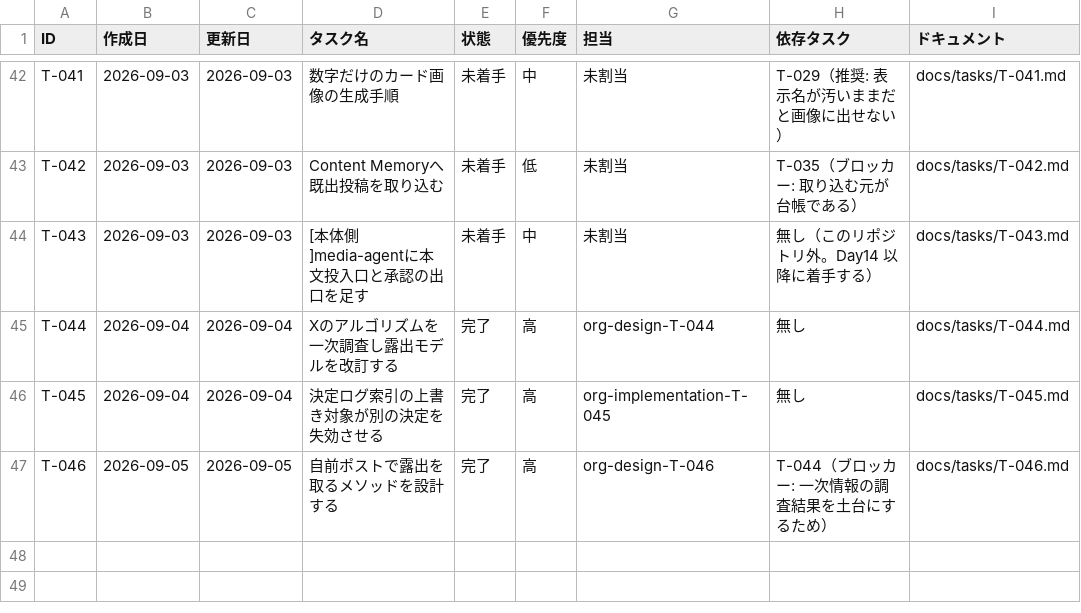
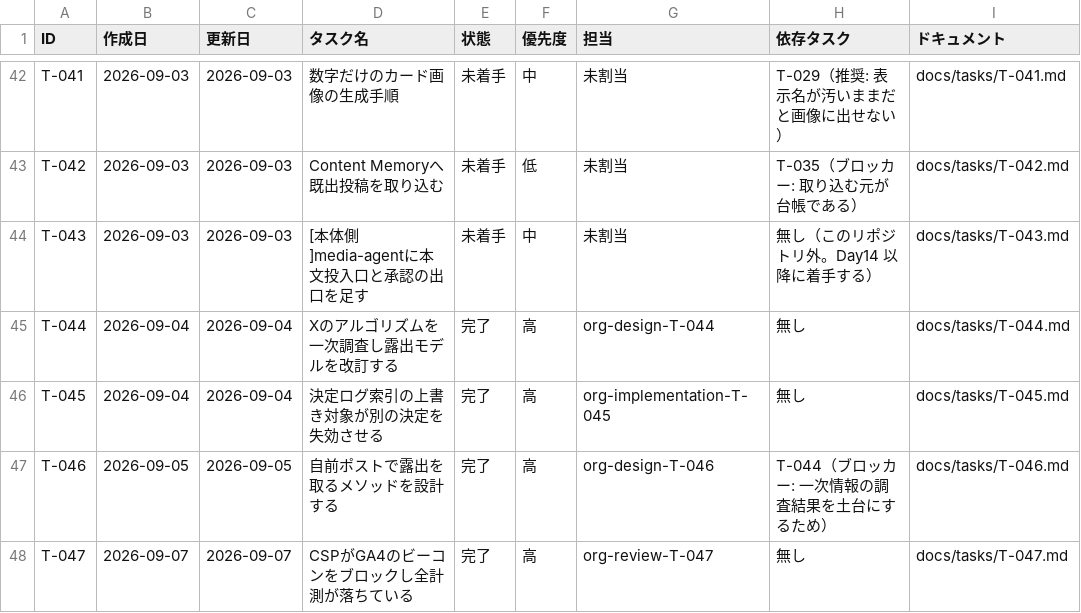
Before and after one commit to umiji/pergram, a CSV file: docs/task-list-pergram.csv, drawn as a sheet; only a part is shown, gaps mark what is left out.

```diff
--- a/docs/task-list-pergram.csv
+++ b/docs/task-list-pergram.csv
@@ -47 +47,2 @@ T-045,2026-09-04,2026-09-04,決定ログ索引の上書き対象が別の決定
 T-046,2026-09-05,2026-09-05,自前ポストで露出を取るメソッドを設計する,完了,高,org-design-T-046,T-044（ブロッカー: 一次情報の調査結果を土台にするため）,docs/tasks/T-046.md
+T-047,2026-09-07,2026-09-07,CSPがGA4のビーコンをブロックし全計測が落ちている,完了,高,org-review-T-047,無し,docs/tasks/T-047.md
```
Also changed, not shown: 1 other file.
